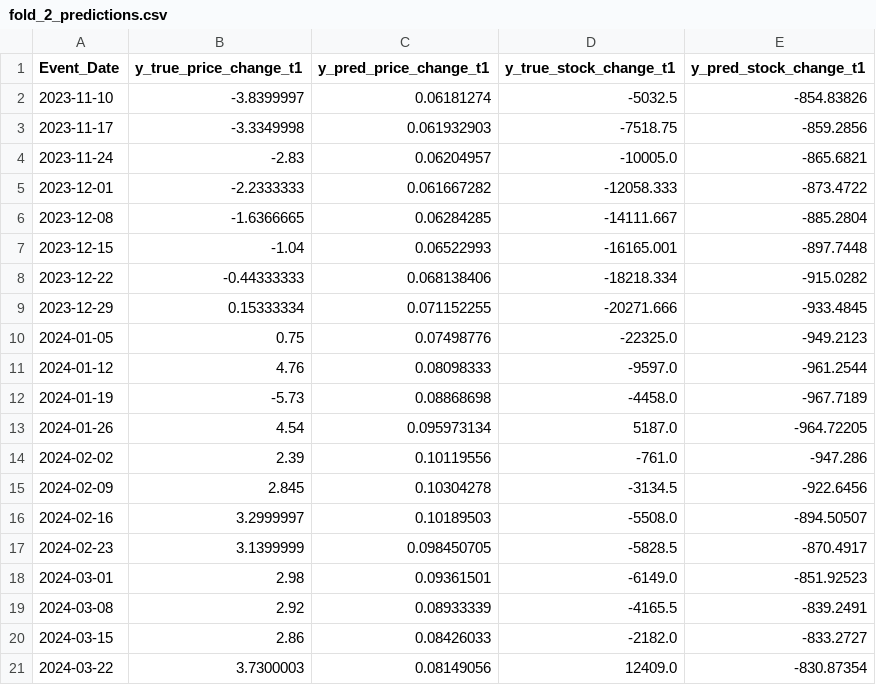
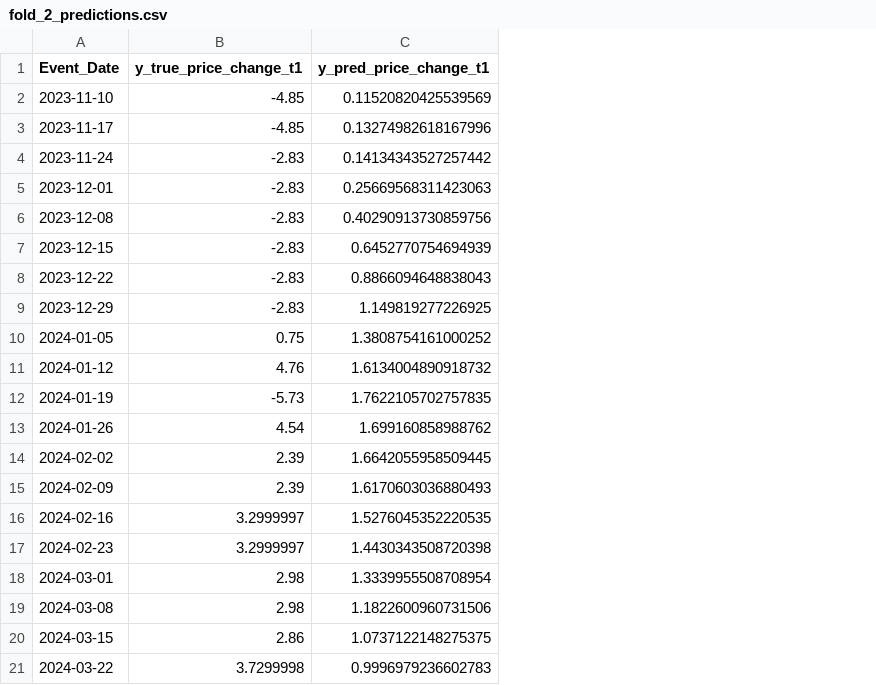
Before and after one commit to Vincenshat/oil-price-analysis, a CSV file: ML/outputs_lstm_wf/fold_2_predictions.csv, drawn as a sheet; the diff names each change by its address in the sheet, - before the commit and + after, or states it on an @@ line.

```diff
--- a/ML/outputs_lstm_wf/fold_2_predictions.csv
+++ b/ML/outputs_lstm_wf/fold_2_predictions.csv
-column D (y_true_stock_change_t1), rows 2-21: -5032.5 | -7518.75 | -10005.0 | -12058.333 | -14111.667 | -16165.001 | -18218.334 | -20271.666 | -22325.0 | -9597.0 | -4458.0 | 5187.0 | -761.0 | -3134.5 | -5508.0 | -5828.5 | -6149.0 | -4165.5 | -2182.0 | 12409.0
-column E (y_pred_stock_change_t1), rows 2-21: -854.83826 | -859.2856 | -865.6821 | -873.4722 | -885.2804 | -897.7448 | -915.0282 | -933.4845 | -949.2123 | -961.2544 | -967.7189 | -964.72205 | -947.286 | -922.6456 | -894.50507 | -870.4917 | -851.92523 | -839.2491 | -833.2727 | -830.87354
-B2 (y_true_price_change_t1): -3.8399997
+B2 (y_true_price_change_t1): -4.85
-C2 (y_pred_price_change_t1): 0.06181274
+C2 (y_pred_price_change_t1): 0.11520820425539569
-B3 (y_true_price_change_t1): -3.3349998
+B3 (y_true_price_change_t1): -4.85
-C3 (y_pred_price_change_t1): 0.061932903
+C3 (y_pred_price_change_t1): 0.13274982618167996
-C4 (y_pred_price_change_t1): 0.06204957
+C4 (y_pred_price_change_t1): 0.14134343527257442
-B5 (y_true_price_change_t1): -2.2333333
+B5 (y_true_price_change_t1): -2.83
-C5 (y_pred_price_change_t1): 0.061667282
+C5 (y_pred_price_change_t1): 0.25669568311423063
-B6 (y_true_price_change_t1): -1.6366665
+B6 (y_true_price_change_t1): -2.83
-C6 (y_pred_price_change_t1): 0.06284285
+C6 (y_pred_price_change_t1): 0.40290913730859756
-B7 (y_true_price_change_t1): -1.04
+B7 (y_true_price_change_t1): -2.83
-C7 (y_pred_price_change_t1): 0.06522993
+C7 (y_pred_price_change_t1): 0.6452770754694939
-B8 (y_true_price_change_t1): -0.44333333
+B8 (y_true_price_change_t1): -2.83
-C8 (y_pred_price_change_t1): 0.068138406
+C8 (y_pred_price_change_t1): 0.8866094648838043
-B9 (y_true_price_change_t1): 0.15333334
+B9 (y_true_price_change_t1): -2.83
-C9 (y_pred_price_change_t1): 0.071152255
+C9 (y_pred_price_change_t1): 1.149819277226925
-C10 (y_pred_price_change_t1): 0.07498776
+C10 (y_pred_price_change_t1): 1.3808754161000252
-C11 (y_pred_price_change_t1): 0.08098333
+C11 (y_pred_price_change_t1): 1.6134004890918732
-C12 (y_pred_price_change_t1): 0.08868698
+C12 (y_pred_price_change_t1): 1.7622105702757835
-C13 (y_pred_price_change_t1): 0.095973134
+C13 (y_pred_price_change_t1): 1.699160858988762
-C14 (y_pred_price_change_t1): 0.10119556
+C14 (y_pred_price_change_t1): 1.6642055958509445
-B15 (y_true_price_change_t1): 2.845
+B15 (y_true_price_change_t1): 2.39
-C15 (y_pred_price_change_t1): 0.10304278
+C15 (y_pred_price_change_t1): 1.6170603036880493
-C16 (y_pred_price_change_t1): 0.10189503
+C16 (y_pred_price_change_t1): 1.5276045352220535
-B17 (y_true_price_change_t1): 3.1399999
+B17 (y_true_price_change_t1): 3.2999997
-C17 (y_pred_price_change_t1): 0.098450705
+C17 (y_pred_price_change_t1): 1.4430343508720398
-C18 (y_pred_price_change_t1): 0.09361501
+C18 (y_pred_price_change_t1): 1.3339955508708954
-B19 (y_true_price_change_t1): 2.92
+B19 (y_true_price_change_t1): 2.98
-C19 (y_pred_price_change_t1): 0.08933339
+C19 (y_pred_price_change_t1): 1.1822600960731506
-C20 (y_pred_price_change_t1): 0.08426033
+C20 (y_pred_price_change_t1): 1.0737122148275375
-B21 (y_true_price_change_t1): 3.7300003
+B21 (y_true_price_change_t1): 3.7299998
-C21 (y_pred_price_change_t1): 0.08149056
+C21 (y_pred_price_change_t1): 0.9996979236602783
```
Also changed, not shown: ML/outputs_lstm_wf/final_package/final_holdout_predictions.csv, ML/outputs_lstm_wf/final_package/final_train_history.csv, 53 other files.
